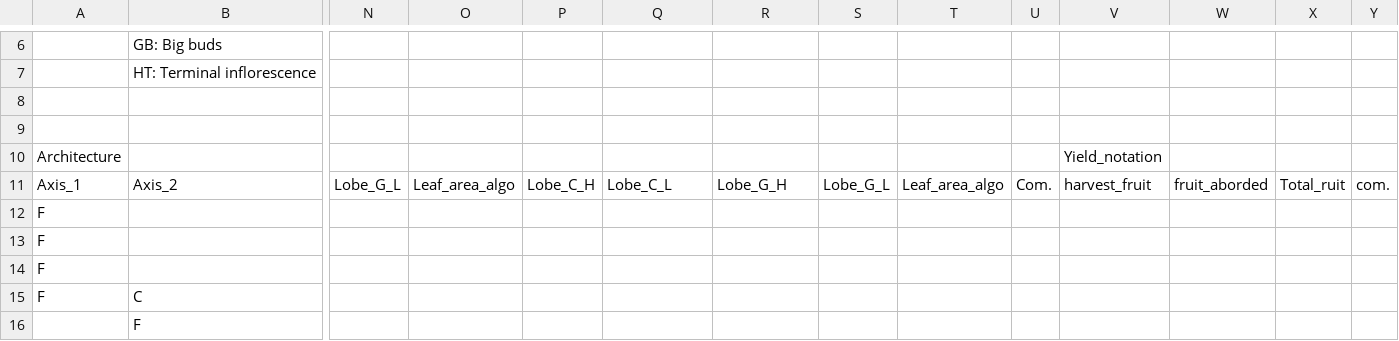
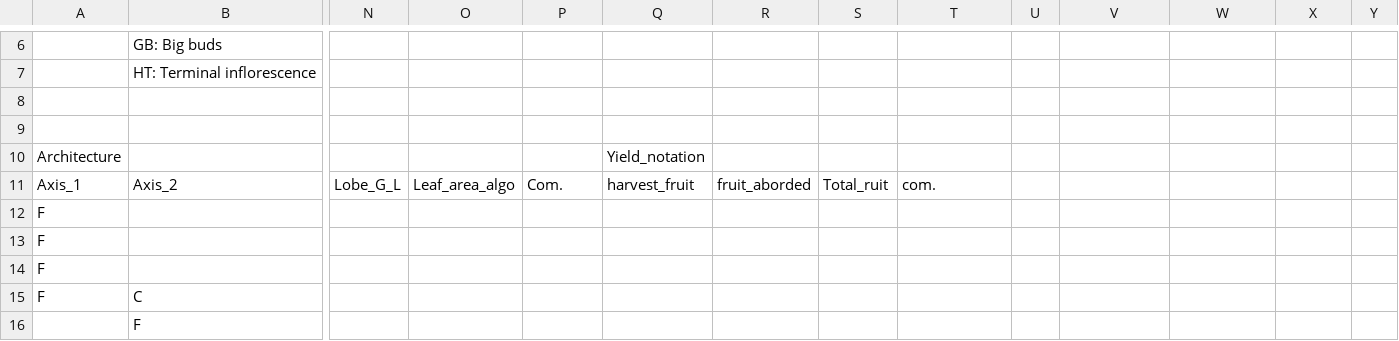
Before and after one commit to openalea/strawberry, a CSV file: strawberry/share/data/Cir107_1_3.csv, drawn as a sheet; only a part is shown, gaps mark what is left out; the diff names each change by its address in the sheet, - before the commit and + after, or states it on an @@ line.

```diff
--- a/strawberry/share/data/Cir107_1_3.csv
+++ b/strawberry/share/data/Cir107_1_3.csv
-Q10: (empty)
+Q10: Yield_notation
-V10: Yield_notation
+V10: (empty)
-P11: Lobe_C_H
+P11: Com.
-Q11: Lobe_C_L
+Q11: harvest_fruit
-R11: Lobe_G_H
+R11: fruit_aborded
-S11: Lobe_G_L
+S11: Total_ruit
-T11: Leaf_area_algo
+T11: com.
-U11: Com.
+U11: (empty)
-V11: harvest_fruit
+V11: (empty)
-W11: fruit_aborded
+W11: (empty)
-X11: Total_ruit
+X11: (empty)
-Y11: com.
+Y11: (empty)
```
Also changed, not shown: strawberry/share/data/Cir107_1_2.csv, strawberry/share/data/Cir107_1_9.csv, 3 other files.
